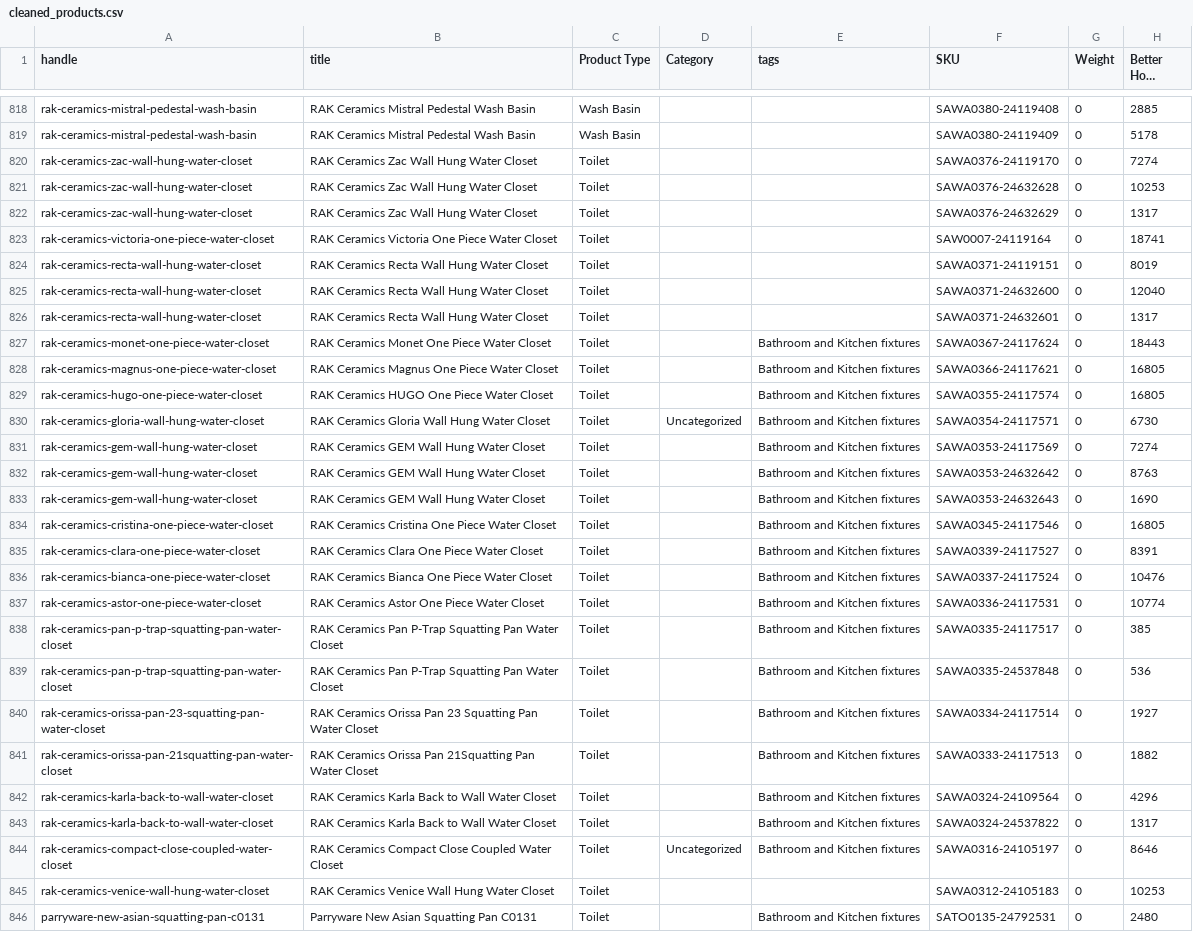
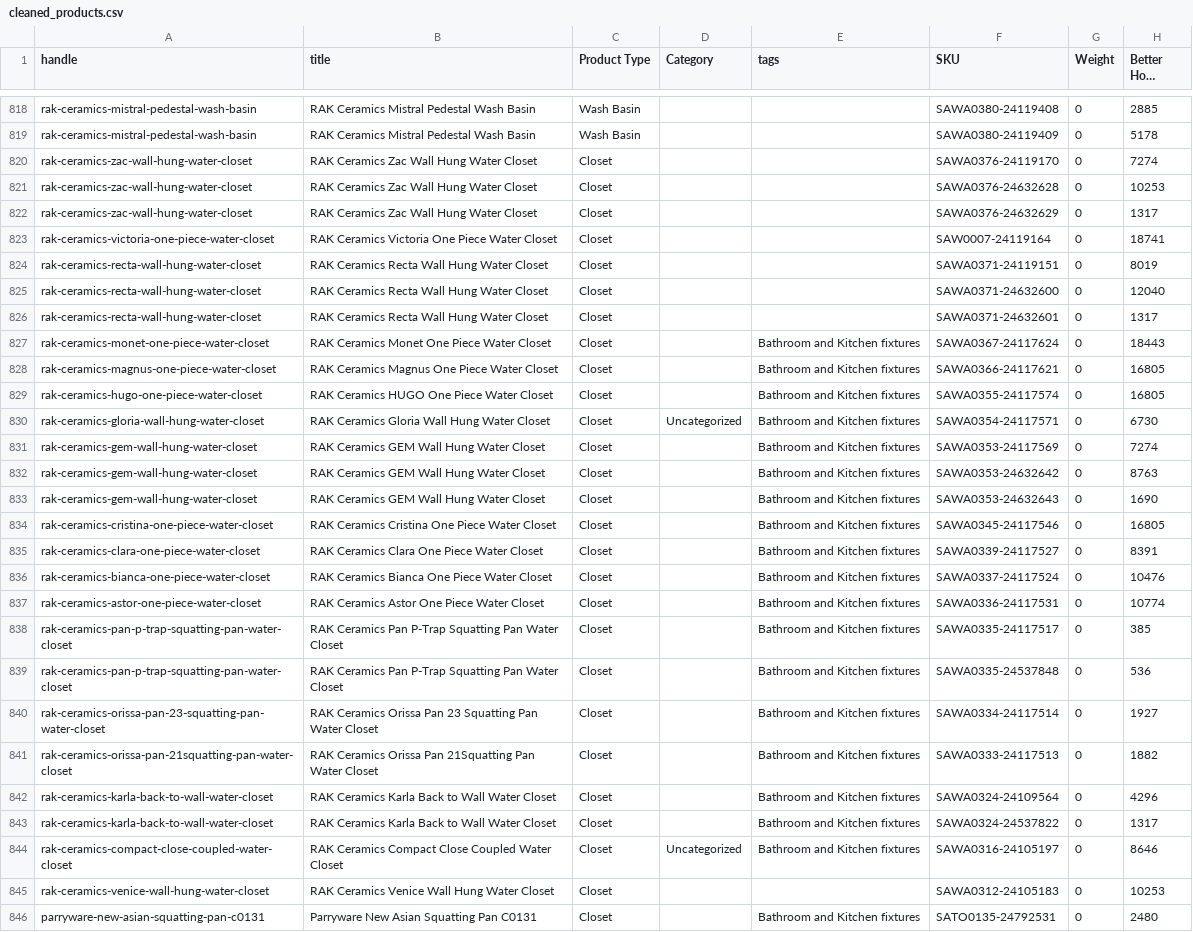
Before and after one commit to slakshnarasimhan/betterhome, a CSV file: cleaned_products.csv, drawn as a sheet; only a part is shown, gaps mark what is left out; long unchanged cells end in …; the diff covers the shown part only; the diff names each change by its address in the sheet, - before the commit and + after, or states it on an @@ line.

Commit message:
fix wrong product classification for closet and commodes

```diff
--- a/cleaned_products.csv
+++ b/cleaned_products.csv
-C820:C846 (Product Type): Toilet
+C820:C846 (Product Type): Closet
```
Also changed, not shown: 94 edited cells elsewhere in this file.
